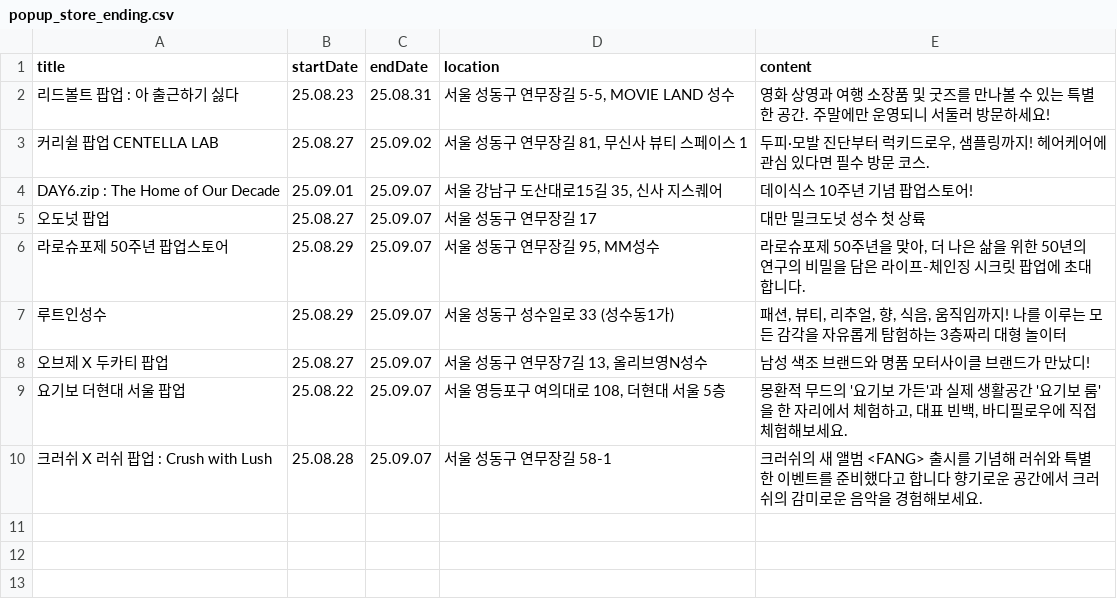
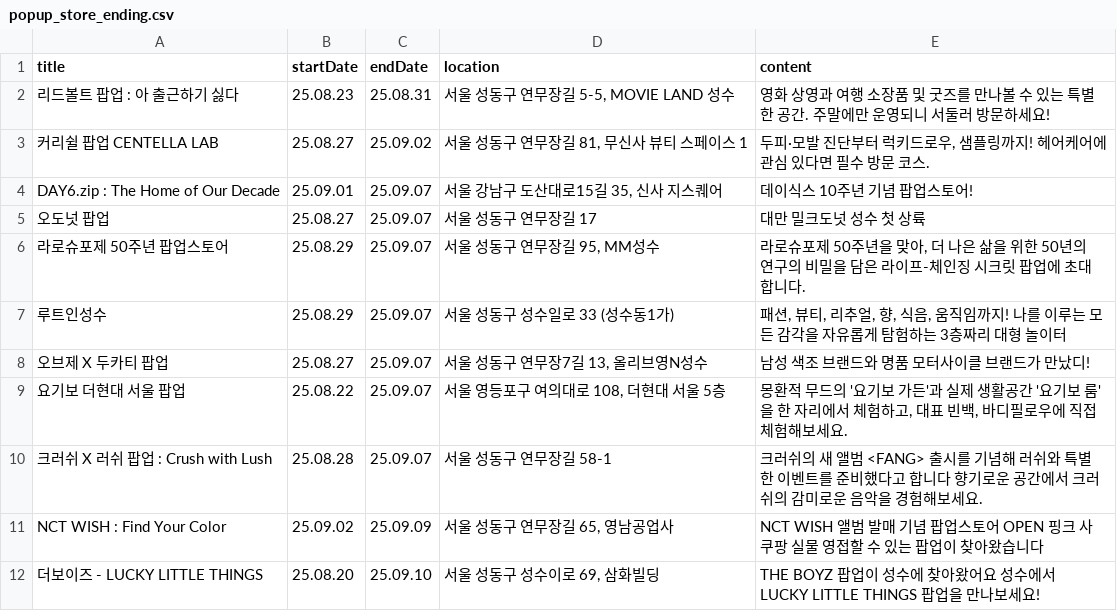
Before and after one commit to Bonitabueno/0331project, a CSV file: popup_store_ending.csv, drawn as a sheet; the diff names each change by its address in the sheet, - before the commit and + after, or states it on an @@ line.

Commit message:
Update popup_store_ending.csv

```diff
--- a/popup_store_ending.csv
+++ b/popup_store_ending.csv
+row 11: NCT WISH : Find Your Color | 25.09.02 | 25.09.09 | 서울 성동구 연무장길 65, 영남공업사 | NCT WISH 앨범 발매 기념 팝업스토어 OPEN 핑크 사쿠팡 실물 영접할 수 있는 팝업이 찾아왔습니다
+row 12: 더보이즈 - LUCKY LITTLE THINGS | 25.08.20 | 25.09.10 | 서울 성동구 성수이로 69, 삼화빌딩 | THE BOYZ 팝업이 성수에 찾아왔어요 성수에서 LUCKY LITTLE THINGS 팝업을 만나보세요!
```
